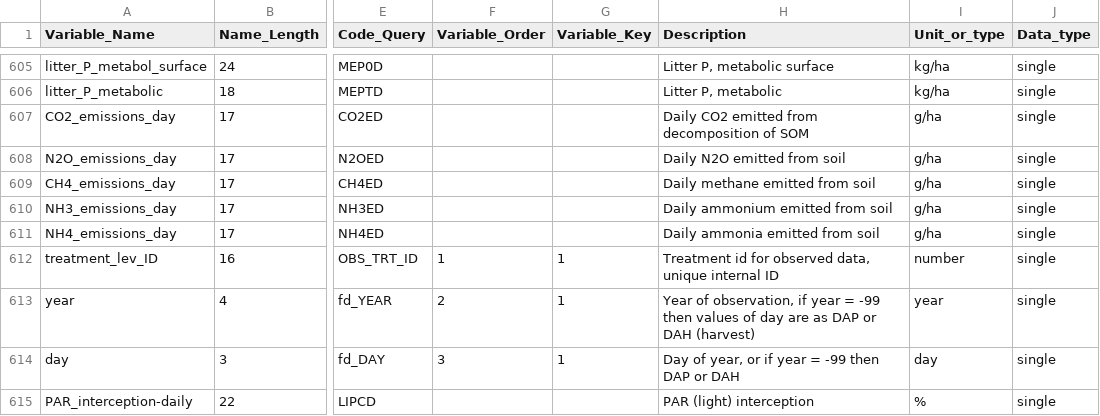
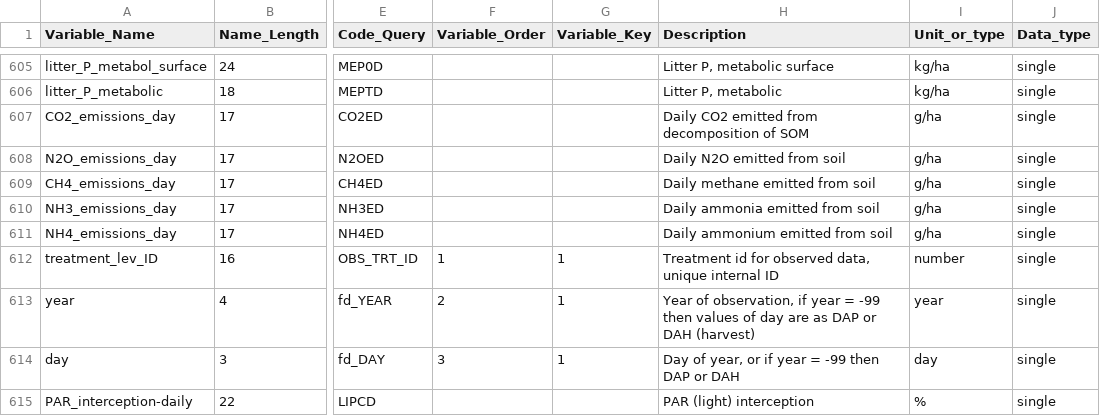
Before and after one commit to agmip/VMapper, a CSV file: Data/ICASA/Measured_data.csv, drawn as a sheet; only a part is shown, gaps mark what is left out; the diff names each change by its address in the sheet, - before the commit and + after, or states it on an @@ line.

Commit message:
Fix descriptions for NH3 and NH4

```diff
--- a/Data/ICASA/Measured_data.csv
+++ b/Data/ICASA/Measured_data.csv
-H610 (Description): Daily ammonium emitted from soil
+H610 (Description): Daily ammonia emitted from soil
-H611 (Description): Daily ammonia emitted from soil
+H611 (Description): Daily ammonium emitted from soil
```
